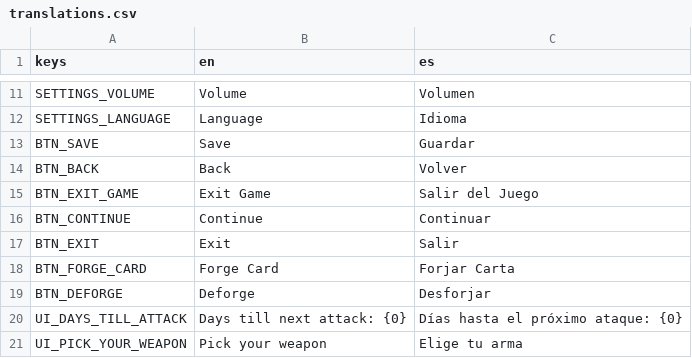
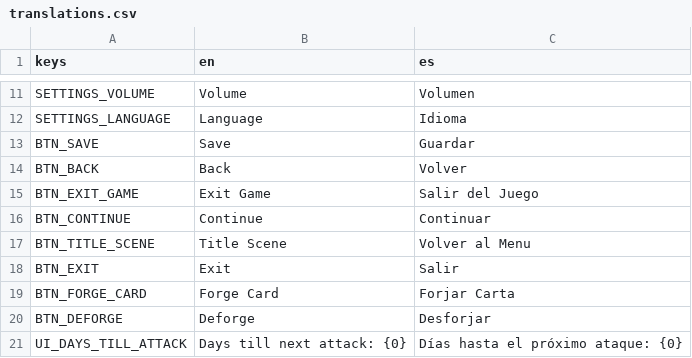
Before and after one commit to francis403/card-hunter, a CSV file: localization/translations.csv, drawn as a sheet; only a part is shown, gaps mark what is left out; the shorter side is filled out with more unchanged rows; the diff names each change by its address in the sheet, - before the commit and + after, or states it on an @@ line.

Commit message:
feature-11: add back menu to title scene

```diff
--- a/localization/translations.csv
+++ b/localization/translations.csv
+row 17: BTN_TITLE_SCENE | Title Scene | Volver al Menu
```
Also changed, not shown: 8 other files.
